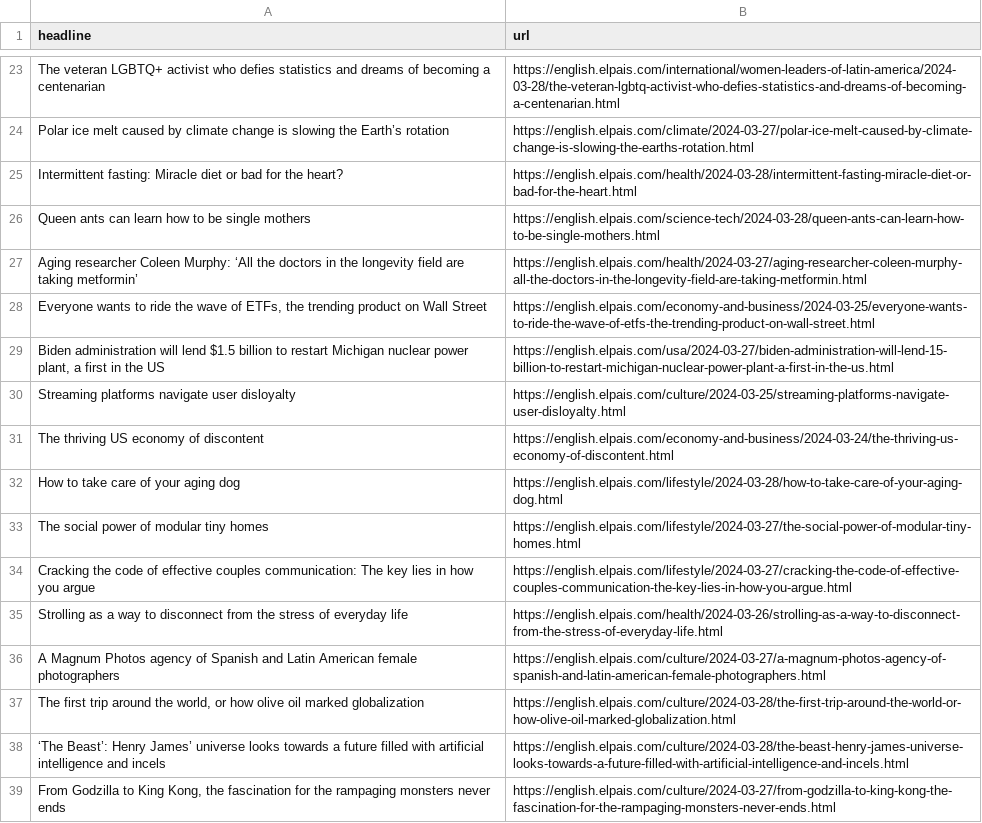
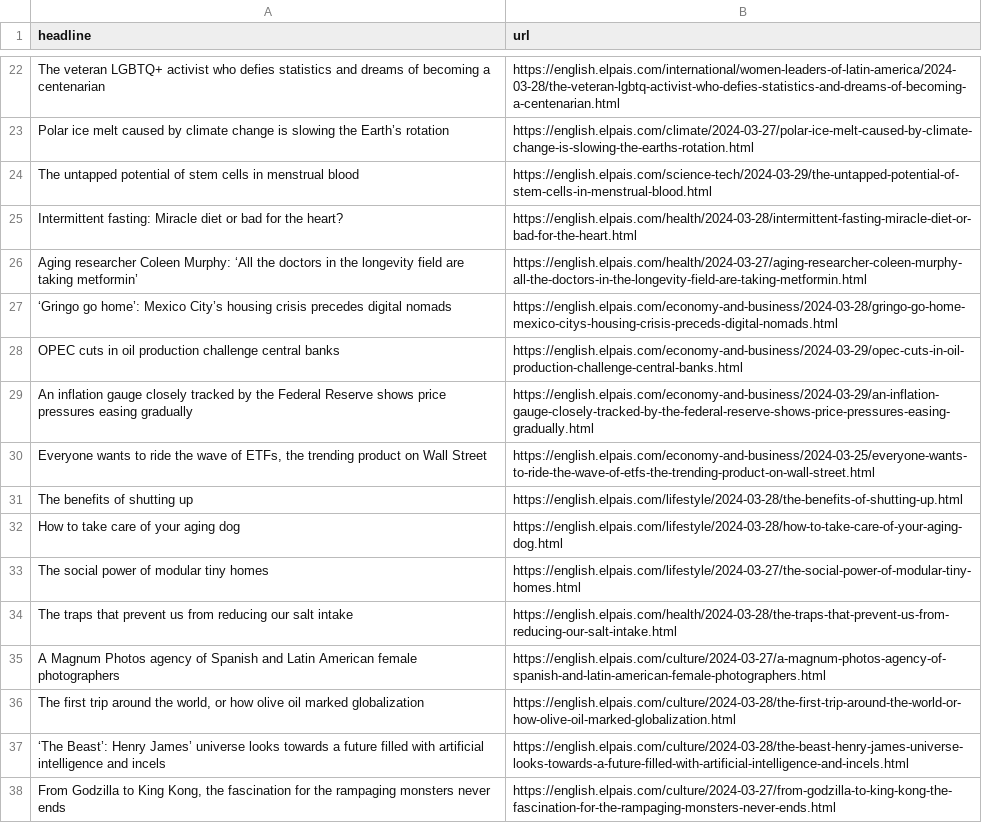
Before and after one commit to shivangibishnoi/github-autoscraper, a CSV file: headlines.csv, drawn as a sheet; only a part is shown, gaps mark what is left out; the diff covers the shown part only.

```diff
--- a/headlines.csv
+++ b/headlines.csv
@@ -24,13 +23,13 @@ The veteran LGBTQ+ activist who defies statistics and dreams of becoming a cente
 Polar ice melt caused by climate change is slowing the Earth’s rotation,https://english.elpais.com/climate/2024-03-27/polar-ice-melt-caused-by-climate-change-is-slowing-the-earths-rotation.html
+The untapped potential of stem cells in menstrual blood,https://english.elpais.com/science-tech/2024-03-29/the-untapped-potential-of-stem-cells-in-menstrual-blood.html
 Intermittent fasting: Miracle diet or bad for the heart?,https://english.elpais.com/health/2024-03-28/intermittent-fasting-miracle-diet-or-bad-for-the-heart.html
-Queen ants can learn how to be single mothers,https://english.elpais.com/science-tech/2024-03-28/queen-ants-can-learn-how-to-be-single-mothers.html
 Aging researcher Coleen Murphy: ‘All the doctors in the longevity field are taking metformin’,https://english.elpais.com/health/2024-03-27/aging-researcher-coleen-murphy-all-the-doctors-in-the-longevity-field-are-taking-metformin.html
+‘Gringo go home’: Mexico City’s housing crisis precedes digital nomads,https://english.elpais.com/economy-and-business/2024-03-28/gringo-go-home-mexico-citys-housing-crisis-preceds-digital-nomads.html
+OPEC cuts in oil production challenge central banks,https://english.elpais.com/economy-and-business/2024-03-29/opec-cuts-in-oil-production-challenge-central-banks.html
+An inflation gauge closely tracked by the Federal Reserve shows price pressures easing gradually,https://english.elpais.com/economy-and-business/2024-03-29/an-inflation-gauge-closely-tracked-by-the-federal-reserve-shows-price-pressures-easing-gradually.html
 "Everyone wants to ride the wave of ETFs, the trending product on Wall Street",https://english.elpais.com/economy-and-business/2024-03-25/everyone-wants-to-ride-the-wave-of-etfs-the-trending-product-on-wall-street.html
-"Biden administration will lend $1.5 billion to restart Michigan nuclear power plant, a first in the US",https://english.elpais.com/usa/2024-03-27/biden-administration-will-lend-15-billion-to-restart-michigan-nuclear-power-plant-a-first-in-the-us.html
-Streaming platforms navigate user disloyalty ,https://english.elpais.com/culture/2024-03-25/streaming-platforms-navigate-user-disloyalty.html
-The thriving US economy of discontent,https://english.elpais.com/economy-and-business/2024-03-24/the-thriving-us-economy-of-discontent.html
+The benefits of shutting up,https://english.elpais.com/lifestyle/2024-03-28/the-benefits-of-shutting-up.html
 How to take care of your aging dog,https://english.elpais.com/lifestyle/2024-03-28/how-to-take-care-of-your-aging-dog.html
 The social power of modular tiny homes,https://english.elpais.com/lifestyle/2024-03-27/the-social-power-of-modular-tiny-homes.html
-Cracking the code of effective couples communication: The key lies in how you argue,https://english.elpais.com/lifestyle/2024-03-27/cracking-the-code-of-effective-couples-communication-the-key-lies-in-how-you-argue.html
-Strolling as a way to disconnect from the stress of everyday life,https://english.elpais.com/health/2024-03-26/strolling-as-a-way-to-disconnect-from-the-stress-of-everyday-life.html
+The traps that prevent us from reducing our salt intake,https://english.elpais.com/health/2024-03-28/the-traps-that-prevent-us-from-reducing-our-salt-intake.html
 A Magnum Photos agency of Spanish and Latin American female photographers,https://english.elpais.com/culture/2024-03-27/a-magnum-photos-agency-of-spanish-and-latin-american-female-photographers.html
```
Also changed, not shown: 21 added rows, 19 removed rows and 4 moved rows elsewhere in this file.
